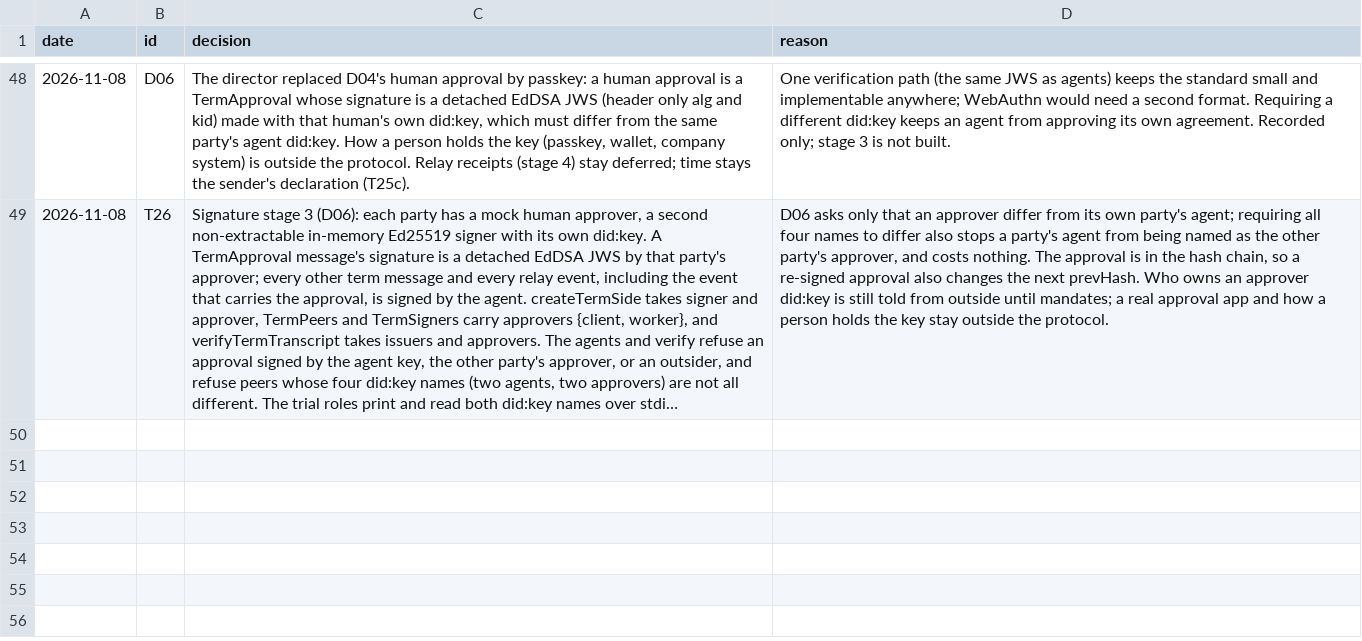
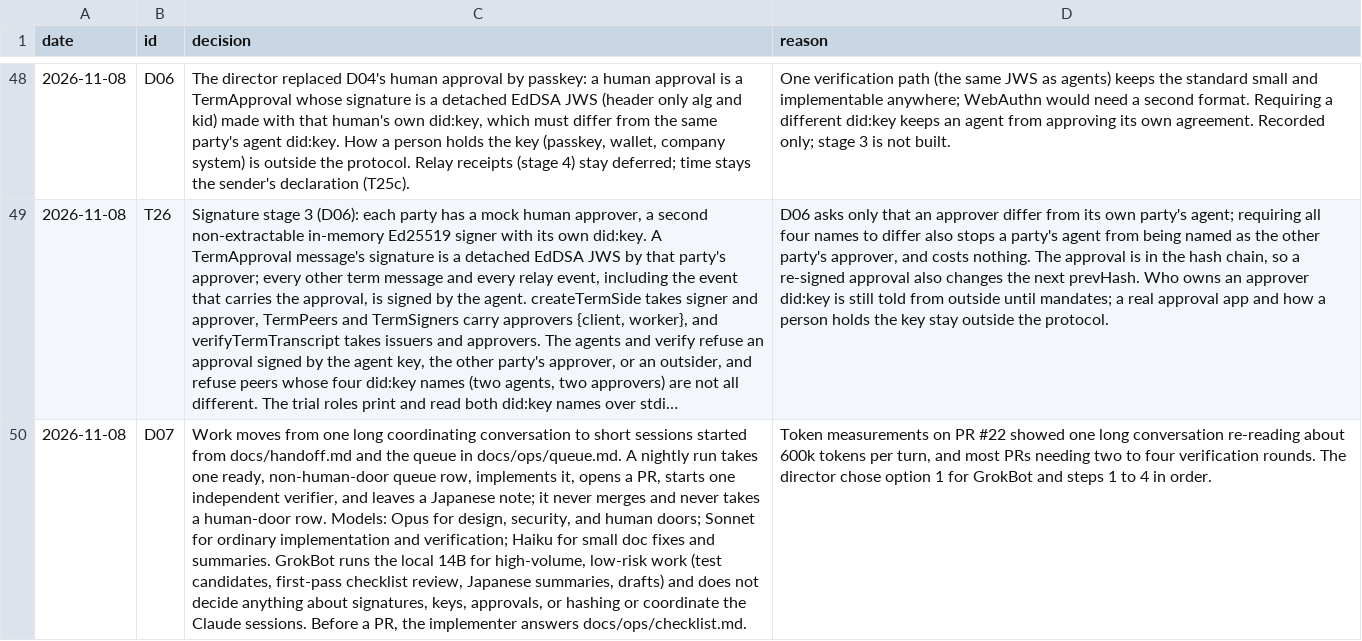
Before and after one commit to ranma-s/a2aix, a TSV file: decisions.tsv, drawn as a sheet; only a part is shown, gaps mark what is left out; long unchanged cells end in …; the diff names each change by its address in the sheet, - before the commit and + after, or states it on an @@ line.

```diff
--- a/decisions.tsv
+++ b/decisions.tsv
+row 50: 2026-11-08 | D07 | Work moves from one long coordinating conversation to short sessions started from docs/handoff.md and the queue in docs/ops/queue.md. A nightly run takes one ready, non-human-door queue row, implements it, opens a PR, starts one independent verifier, and leaves a Japanese note; it never merges and never takes a human-door row. Models: Opus for design, security, and human doors; Sonnet for ordinary implementation and verification; Haiku for small doc fixes and summaries. GrokBot runs the local 14B for high-volume, low-risk work (test candidates, first-pass checklist review, Japanese summaries, drafts) and does not decide anything about signatures, keys, approvals, or hashing or coordinate the Claude sessions. Before a PR, the implementer answers docs/ops/checklist.md. | Token measurements on PR #22 showed one long conversation re-reading about 600k tokens per turn, and most PRs needing two to four verification rounds. The director chose option 1 for GrokBot and steps 1 to 4 in order.
```
Also changed, not shown: 4 other files.
